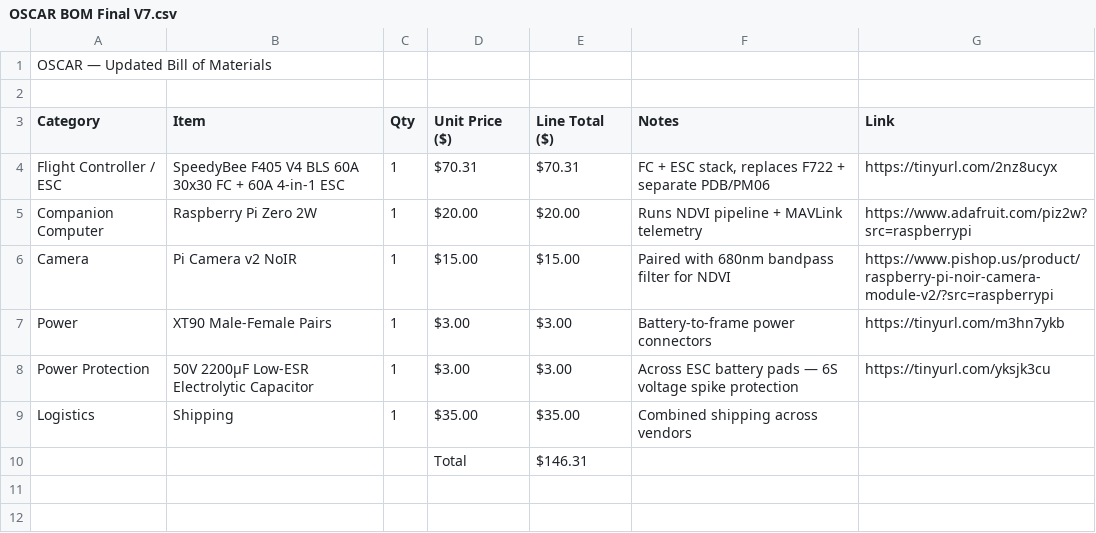
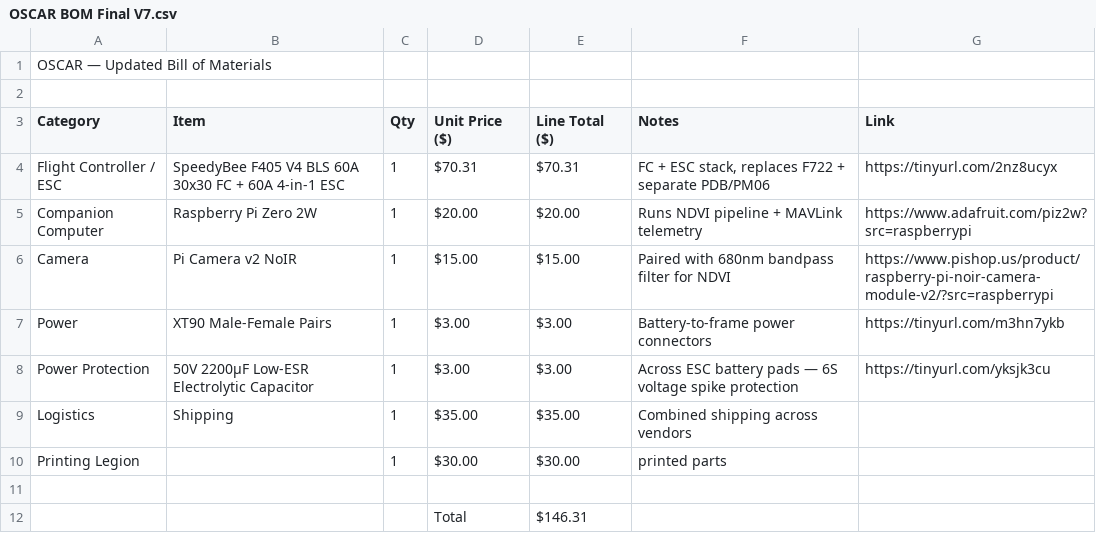
Before and after one commit to nsreeni07/Oscar, a CSV file: OSCAR BOM Final V7.csv, drawn as a sheet.

Commit message:
Update OSCAR BOM Final V7.csv

```diff
--- a/OSCAR BOM Final V7.csv
+++ b/OSCAR BOM Final V7.csv
@@ -9,2 +9,4 @@ Power Protection,50V 2200µF Low-ESR Electrolytic Capacitor,1,$3.00,$3.00,Across
 Logistics,Shipping,1,$35.00,$35.00,Combined shipping across vendors,
+Printing Legion,,1,$30.00,$30.00, printed parts,
+
 ,,,Total,$146.31,,
```
